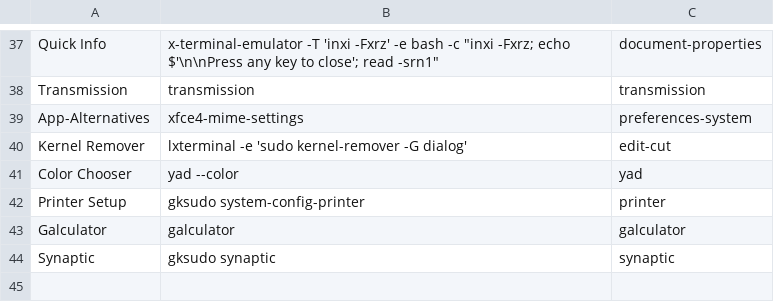
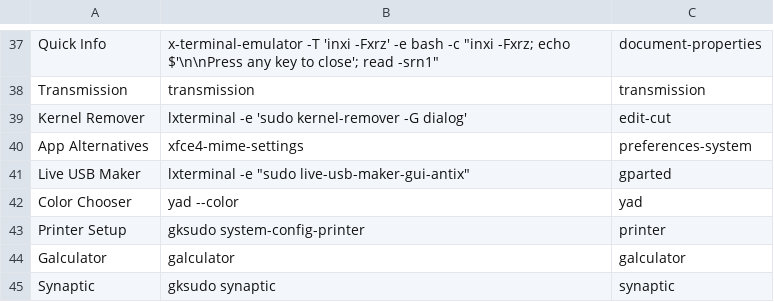
Before and after one commit to sleekmason/Lilidog, a CSV file: config/includes.chroot_after_packages/etc/skel/.config/jgmenu/jgmenu.bak/mymenu.csv, drawn as a sheet; only a part is shown, gaps mark what is left out; the shorter side is filled out with more unchanged rows.

Commit message:
Added Live-usb maker

```diff
--- a/config/includes.chroot_after_packages/etc/skel/.config/jgmenu/jgmenu.bak/mymenu.csv
+++ b/config/includes.chroot_after_packages/etc/skel/.config/jgmenu/jgmenu.bak/mymenu.csv
@@ -38,4 +38,5 @@ Quick Info,         x-terminal-emulator -T 'inxi -Fxrz' -e bash -c "inxi -Fxrz;
 Transmission,       transmission,                     transmission
-App-Alternatives,   xfce4-mime-settings,              preferences-system
 Kernel Remover,     lxterminal -e 'sudo kernel-remover -G dialog',     edit-cut
+App Alternatives,   xfce4-mime-settings,              preferences-system
+Live USB Maker,     lxterminal -e "sudo live-usb-maker-gui-antix",     gparted
 Color Chooser,      yad --color,                      yad
```
Also changed, not shown: config/includes.chroot_after_packages/etc/skel/.config/jgmenu/mymenu.csv, 16 other files.
